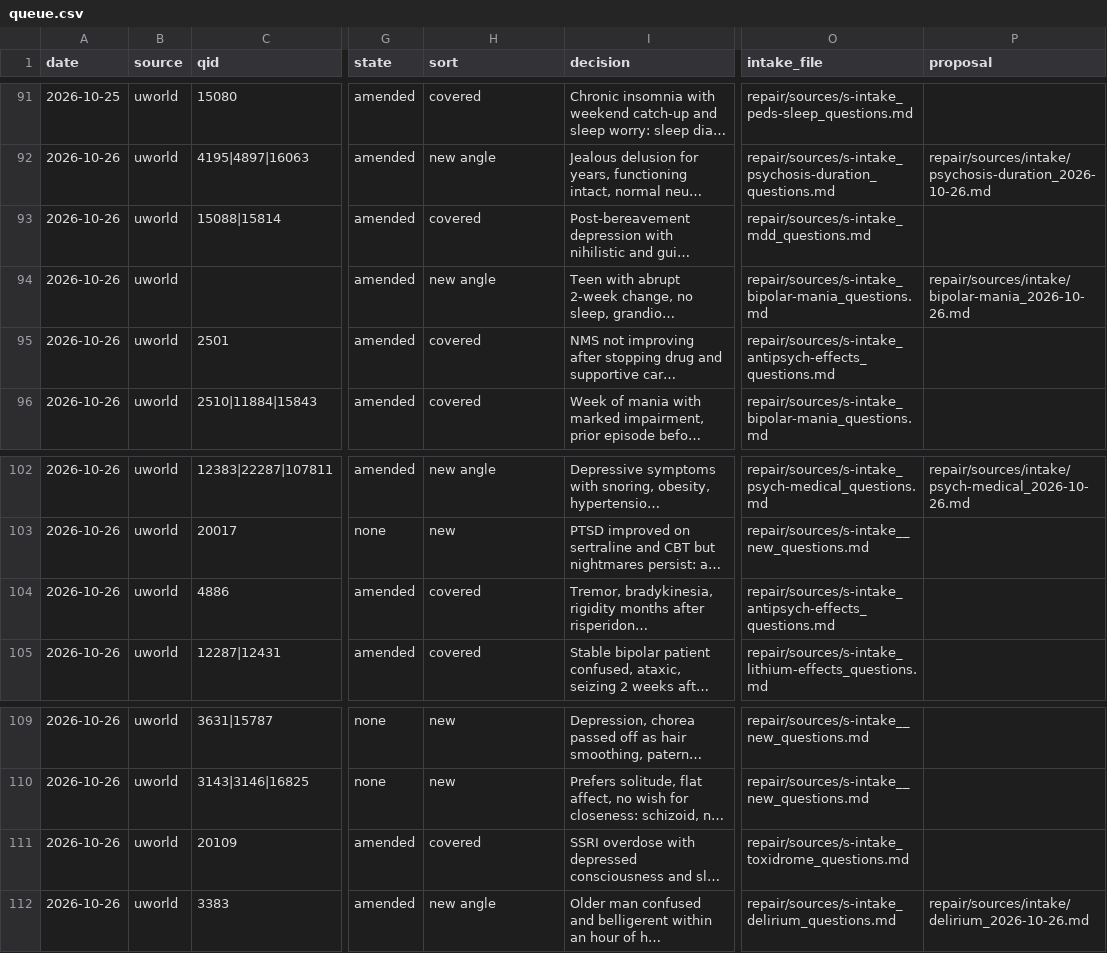
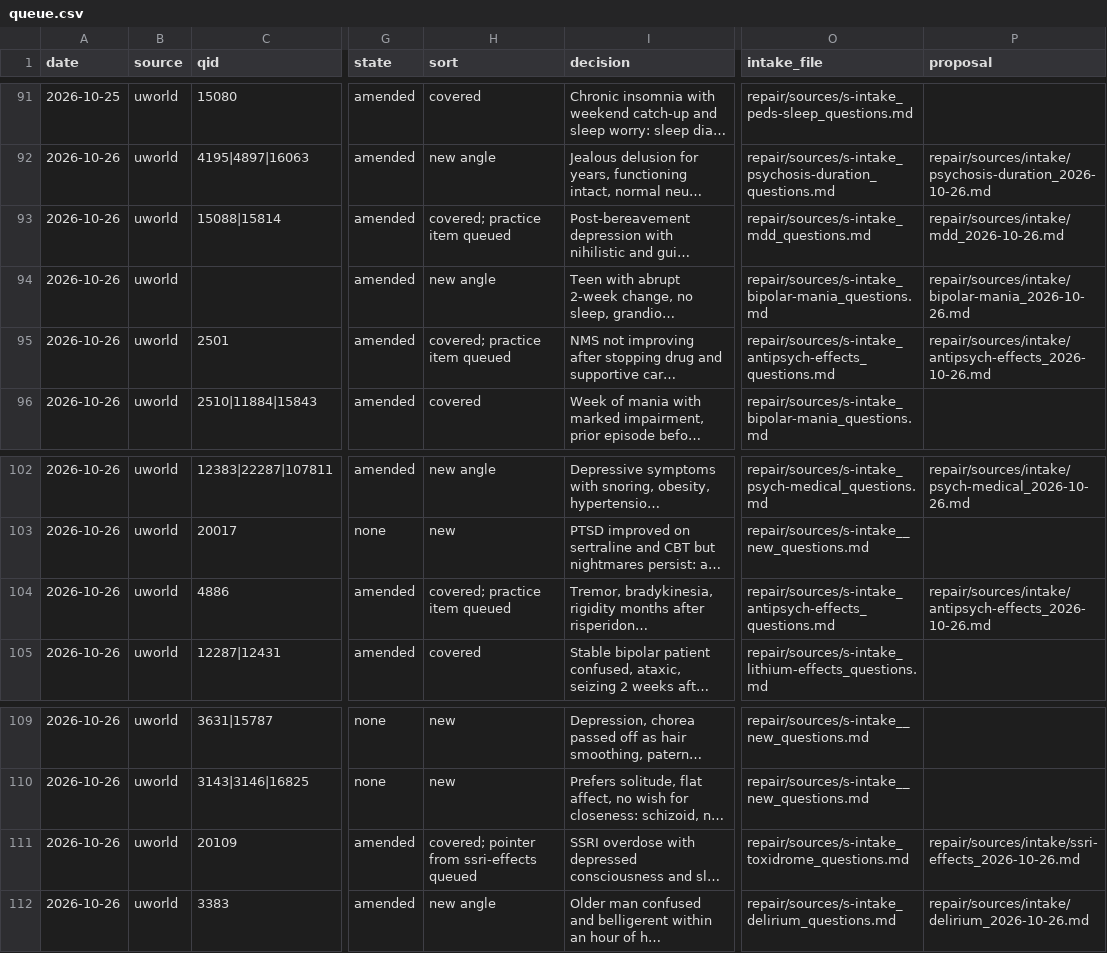
Before and after one commit to DrSaturnn/Step2Haki, a CSV file: workspace/repair/intake/queue.csv, drawn as a sheet; only a part is shown, gaps mark what is left out; long unchanged cells end in …; the diff names each change by its address in the sheet, - before the commit and + after, or states it on an @@ line.

```diff
--- a/workspace/repair/intake/queue.csv
+++ b/workspace/repair/intake/queue.csv
-H93 (sort): covered
+H93 (sort): covered; practice item queued
-P93 (proposal): (empty)
+P93 (proposal): repair/sources/intake/mdd_2026-10-26.md
-H95 (sort): covered
+H95 (sort): covered; practice item queued
-P95 (proposal): (empty)
+P95 (proposal): repair/sources/intake/antipsych-effects_2026-10-26.md
-H104 (sort): covered
+H104 (sort): covered; practice item queued
-P104 (proposal): (empty)
+P104 (proposal): repair/sources/intake/antipsych-effects_2026-10-26.md
-H111 (sort): covered
+H111 (sort): covered; pointer from ssri-effects queued
-P111 (proposal): (empty)
+P111 (proposal): repair/sources/intake/ssri-effects_2026-10-26.md
```
Also changed, not shown: 2 other files.
